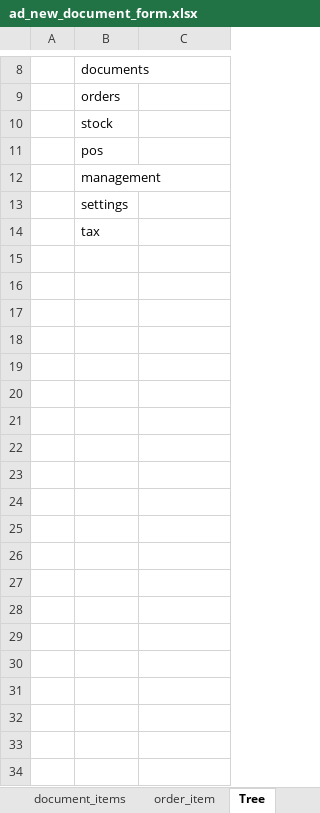
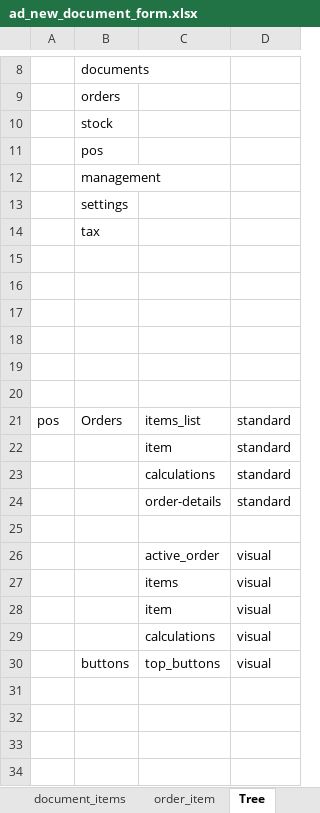
Before and after one commit to daryabsb/hud, an Excel workbook: docs/ad_new_document_form.xlsx, sheet Tree, drawn as a sheet; only a part is shown, gaps mark what is left out; values as stored, in another font and other column widths than the file's, no borders; removed rows and columns are numbered as before the commit, all else as after; the diff covers the shown part only; the diff names each change by its address in the sheet, - before the commit and + after, or states it on an @@ line.

Commit message:
working on the orders templates for pos

```diff
--- a/docs/ad_new_document_form.xlsx (sheet Tree)
+++ b/docs/ad_new_document_form.xlsx (sheet Tree)
-column A, empty
+column A, empty
+column D, empty
+row 15: (empty)
+row 16: (empty)
+row 17: (empty)
+row 18: (empty)
+row 19: (empty)
+row 20: (empty)
+row 21: pos | Orders | items_list | standard
+row 22:  |  | item | standard
+row 23:  |  | calculations | standard
+row 24:  |  | order-details | standard
+row 25: (empty)
+row 26:  |  | active_order | visual
+row 27:  |  | items | visual
+row 28:  |  | item | visual
+row 29:  |  | calculations | visual
+row 30:  | buttons | top_buttons | visual
+row 31: (empty)
+row 32: (empty)
+row 33: (empty)
+row 34: (empty)
```
Also changed, not shown: 16 added rows elsewhere in this sheet, other sheet tabs, 24 other files.
